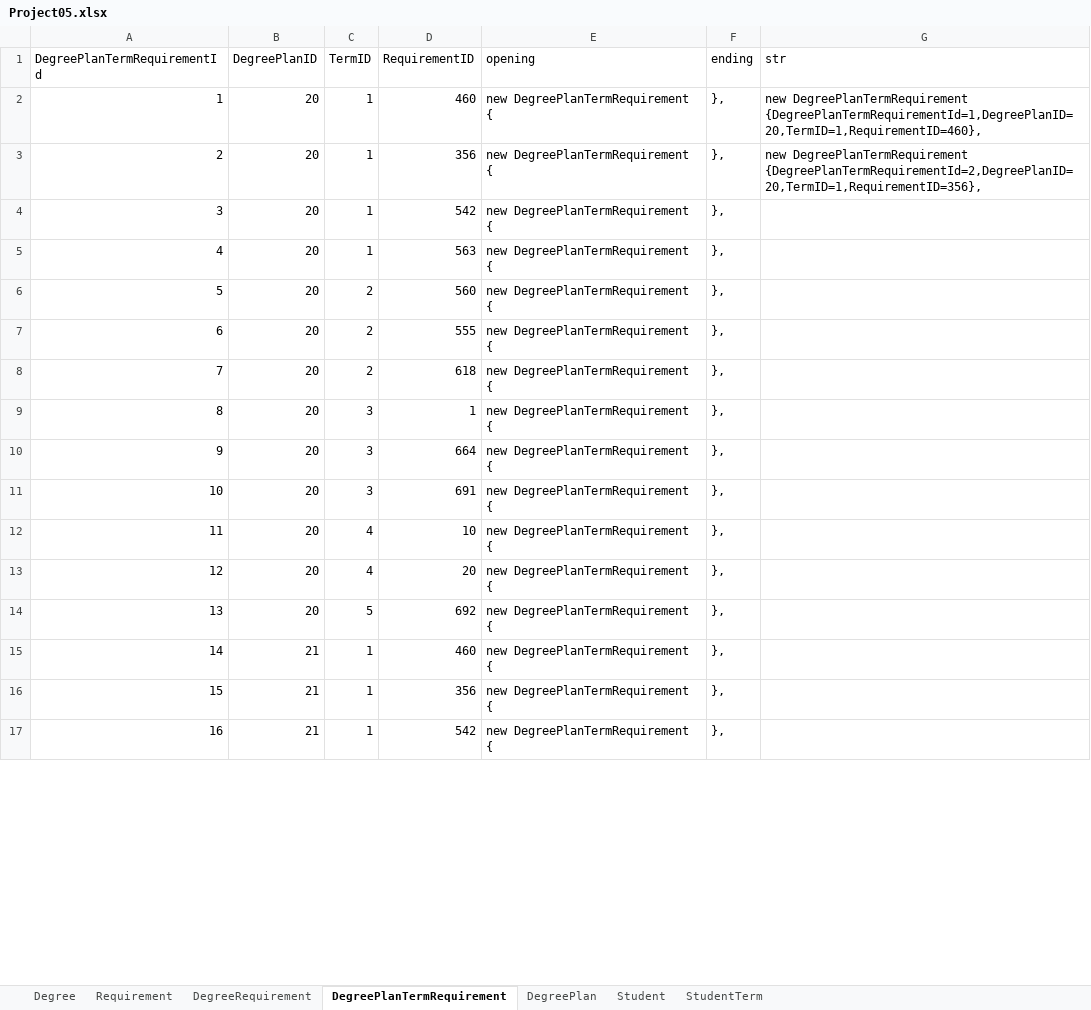
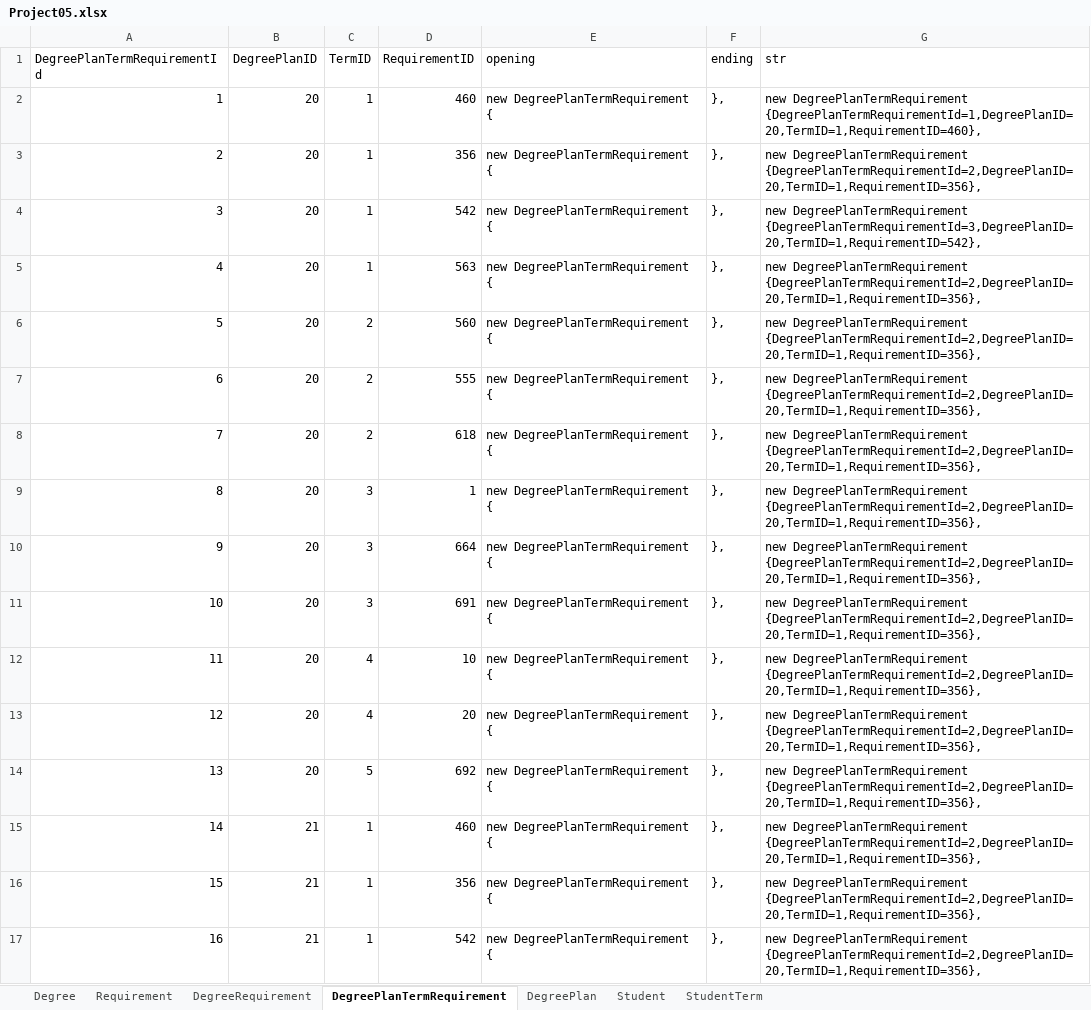
Before and after one commit to rajeshoo7/Masters, an Excel workbook: Docs/Project05.xlsx, sheet DegreePlanTermRequirement, drawn as a sheet; only a part is shown; values as stored, in another font and other column widths than the file's, no borders; the diff covers the shown part only; the diff names each change by its address in the sheet, - before the commit and + after, or states it on an @@ line.

```diff
--- a/Docs/Project05.xlsx (sheet DegreePlanTermRequirement)
+++ b/Docs/Project05.xlsx (sheet DegreePlanTermRequirement)
-G4 (str): (empty)
+G4 (str): new DegreePlanTermRequirement {DegreePlanTermRequirementId=3,DegreePlanID=20,TermID=1,RequirementID=542},
-G5:G17 (str): (empty)
+G5:G17 (str): new DegreePlanTermRequirement {DegreePlanTermRequirementId=2,DegreePlanID=20,TermID=1,RequirementID=356},
```
Also changed, not shown: 114 edited cells elsewhere in this sheet, sheet Student, 9 other files.
